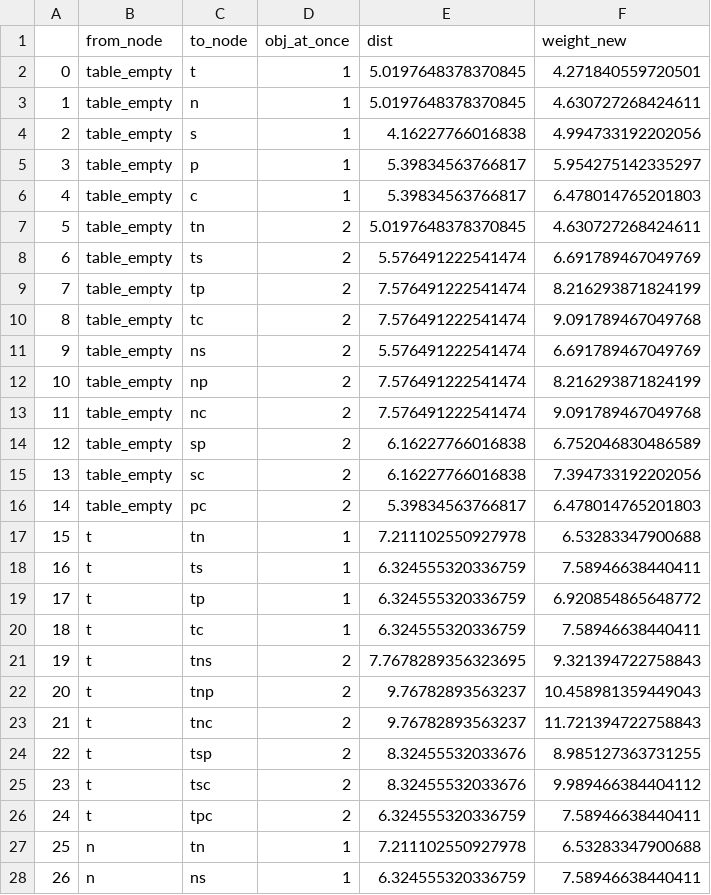
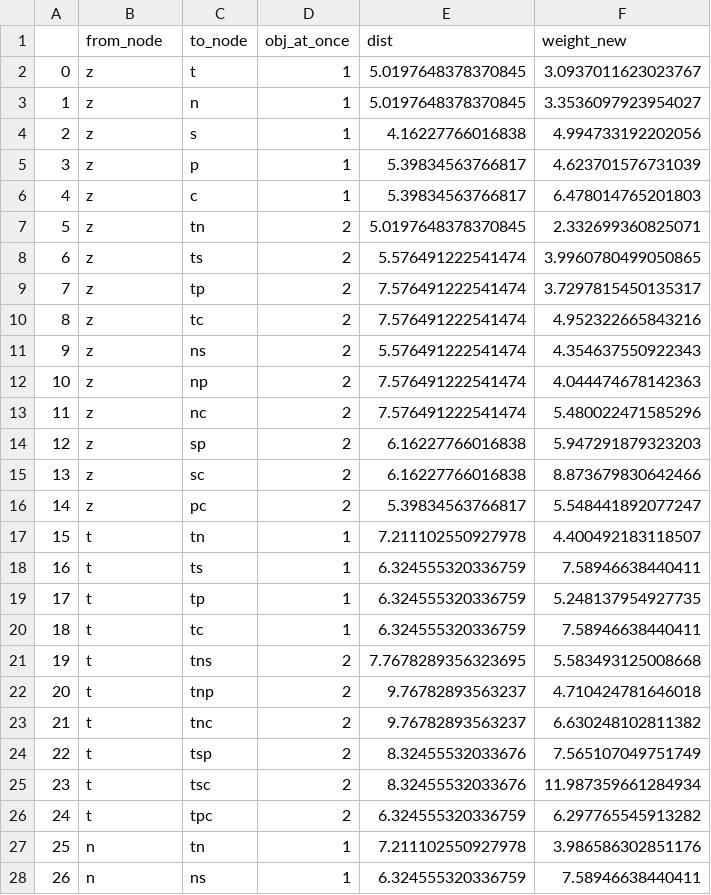
Before and after one commit to zauri/action_selection, a CSV file: cognitive model/shortest_path/tum_edges_2020-01-23.csv, drawn as a sheet; only a part is shown; the diff covers the shown part only.

```diff
--- a/cognitive model/shortest_path/tum_edges_2020-01-23.csv
+++ b/cognitive model/shortest_path/tum_edges_2020-01-23.csv
@@ -1,28 +1,28 @@
 ,from_node,to_node,obj_at_once,dist,weight_new
-0,table_empty,t,1,5.0197648378370845,4.271840559720501
-1,table_empty,n,1,5.0197648378370845,4.630727268424611
-2,table_empty,s,1,4.16227766016838,4.994733192202056
-3,table_empty,p,1,5.39834563766817,5.954275142335297
-4,table_empty,c,1,5.39834563766817,6.478014765201803
-5,table_empty,tn,2,5.0197648378370845,4.630727268424611
-6,table_empty,ts,2,5.576491222541474,6.691789467049769
-7,table_empty,tp,2,7.576491222541474,8.216293871824199
-8,table_empty,tc,2,7.576491222541474,9.091789467049768
-9,table_empty,ns,2,5.576491222541474,6.691789467049769
-10,table_empty,np,2,7.576491222541474,8.216293871824199
-11,table_empty,nc,2,7.576491222541474,9.091789467049768
-12,table_empty,sp,2,6.16227766016838,6.752046830486589
-13,table_empty,sc,2,6.16227766016838,7.394733192202056
-14,table_empty,pc,2,5.39834563766817,6.478014765201803
-15,t,tn,1,7.211102550927978,6.53283347900688
+0,z,t,1,5.0197648378370845,3.0937011623023767
+1,z,n,1,5.0197648378370845,3.3536097923954027
+2,z,s,1,4.16227766016838,4.994733192202056
+3,z,p,1,5.39834563766817,4.623701576731039
+4,z,c,1,5.39834563766817,6.478014765201803
+5,z,tn,2,5.0197648378370845,2.332699360825071
+6,z,ts,2,5.576491222541474,3.9960780499050865
+7,z,tp,2,7.576491222541474,3.7297815450135317
+8,z,tc,2,7.576491222541474,4.952322665843216
+9,z,ns,2,5.576491222541474,4.354637550922343
+10,z,np,2,7.576491222541474,4.044474678142363
+11,z,nc,2,7.576491222541474,5.480022471585296
+12,z,sp,2,6.16227766016838,5.947291879323203
+13,z,sc,2,6.16227766016838,8.873679830642466
+14,z,pc,2,5.39834563766817,5.548441892077247
+15,t,tn,1,7.211102550927978,4.400492183118507
 16,t,ts,1,6.324555320336759,7.58946638440411
-17,t,tp,1,6.324555320336759,6.920854865648772
+17,t,tp,1,6.324555320336759,5.248137954927735
 18,t,tc,1,6.324555320336759,7.58946638440411
-19,t,tns,2,7.7678289356323695,9.321394722758843
-20,t,tnp,2,9.76782893563237,10.458981359449043
-21,t,tnc,2,9.76782893563237,11.721394722758843
-22,t,tsp,2,8.32455532033676,8.985127363731255
-23,t,tsc,2,8.32455532033676,9.989466384404112
-24,t,tpc,2,6.324555320336759,7.58946638440411
-25,n,tn,1,7.211102550927978,6.53283347900688
+19,t,tns,2,7.7678289356323695,5.583493125008668
+20,t,tnp,2,9.76782893563237,4.710424781646018
+21,t,tnc,2,9.76782893563237,6.630248102811382
+22,t,tsp,2,8.32455532033676,7.565107049751749
+23,t,tsc,2,8.32455532033676,11.987359661284934
+24,t,tpc,2,6.324555320336759,6.297765545913282
+25,n,tn,1,7.211102550927978,3.986586302851176
 26,n,ns,1,6.324555320336759,7.58946638440411
```
Also changed, not shown: 110 edited cells elsewhere in this file, 3 other files.
